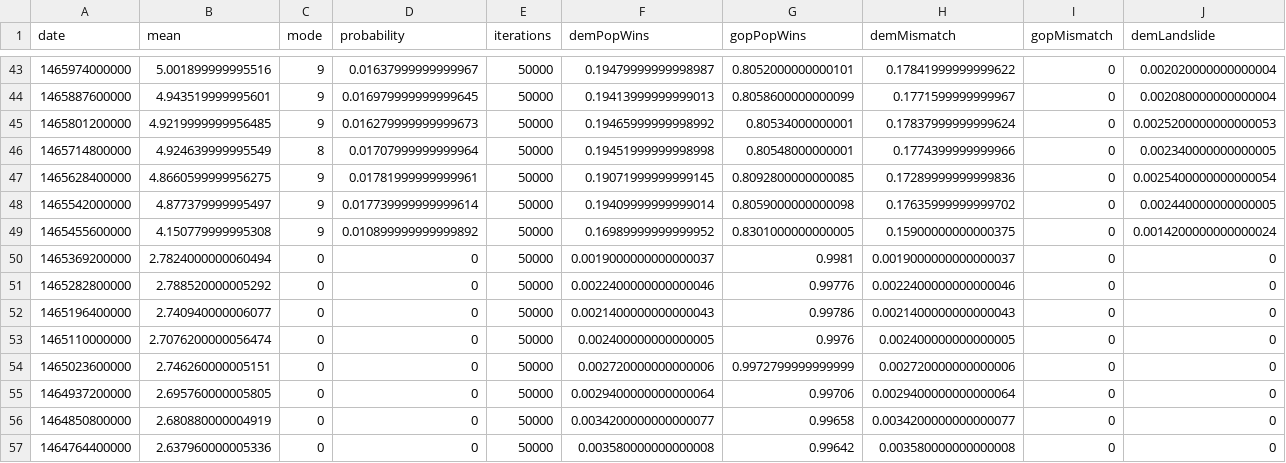
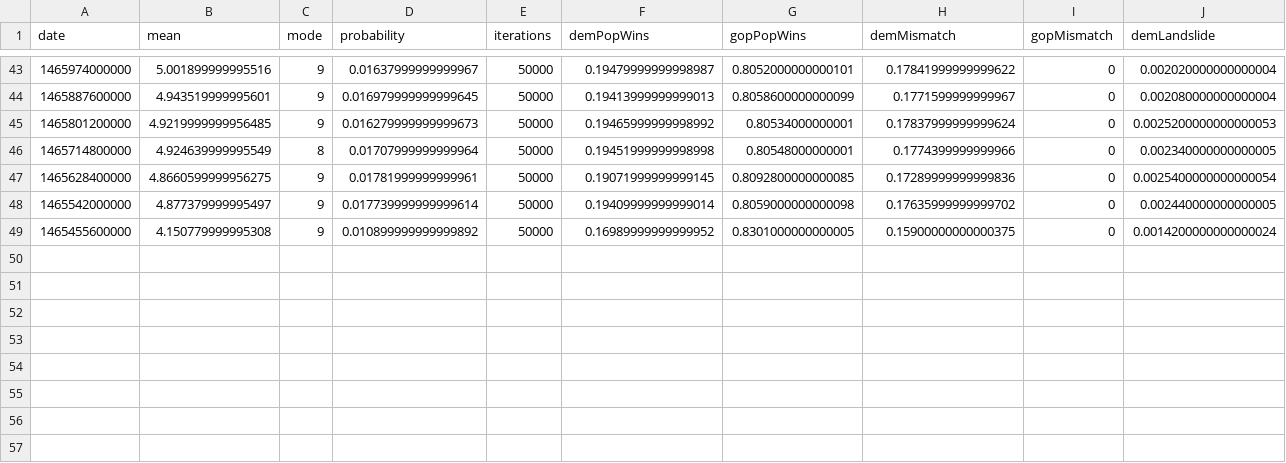
Before and after one commit to CoryMcCartan/election-2016, a CSV file: client/data/house-history.csv, drawn as a sheet; only a part is shown, gaps mark what is left out; rows hold the shown columns only; the diff names each change by its address in the sheet, - before the commit and + after, or states it on an @@ line.

```diff
--- a/client/data/house-history.csv
+++ b/client/data/house-history.csv
-row 50: 1465369200000 | 2.7824000000060494 | 0 | 0 | 50000 | 0.0019000000000000037 | 0.9981 | 0.0019000000000000037 | 0 | 0
-row 51: 1465282800000 | 2.788520000005292 | 0 | 0 | 50000 | 0.0022400000000000046 | 0.99776 | 0.0022400000000000046 | 0 | 0
-row 52: 1465196400000 | 2.740940000006077 | 0 | 0 | 50000 | 0.0021400000000000043 | 0.99786 | 0.0021400000000000043 | 0 | 0
-row 53: 1465110000000 | 2.7076200000056474 | 0 | 0 | 50000 | 0.002400000000000005 | 0.9976 | 0.002400000000000005 | 0 | 0
-row 54: 1465023600000 | 2.746260000005151 | 0 | 0 | 50000 | 0.002720000000000006 | 0.9972799999999999 | 0.002720000000000006 | 0 | 0
-row 55: 1464937200000 | 2.695760000005805 | 0 | 0 | 50000 | 0.0029400000000000064 | 0.99706 | 0.0029400000000000064 | 0 | 0
-row 56: 1464850800000 | 2.680880000004919 | 0 | 0 | 50000 | 0.0034200000000000077 | 0.99658 | 0.0034200000000000077 | 0 | 0
-row 57: 1464764400000 | 2.637960000005336 | 0 | 0 | 50000 | 0.003580000000000008 | 0.99642 | 0.003580000000000008 | 0 | 0
```
Also changed, not shown: client/data/president-electors.csv, client/data/president-history.csv, 7 other files.
